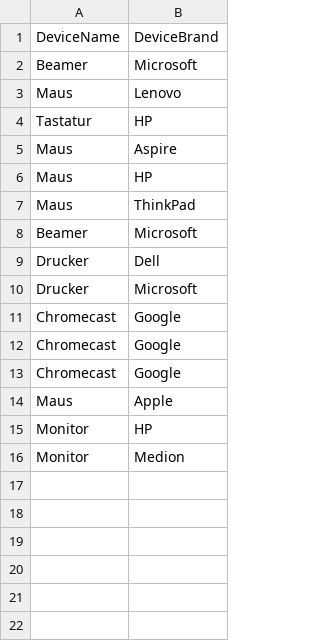
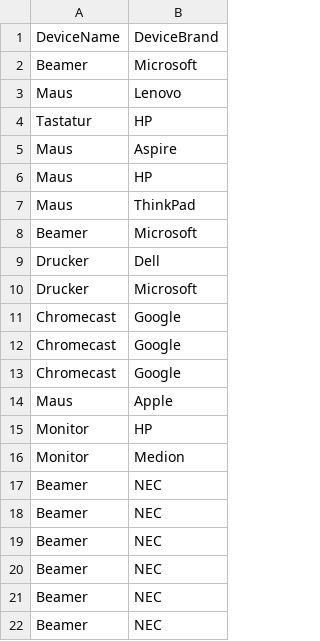
Before and after one commit to htl-leonding-project/5ahif-syp-chromecast-manager, a CSV file: backend/src/main/resources/devices.csv, drawn as a sheet.

```diff
--- a/backend/src/main/resources/devices.csv
+++ b/backend/src/main/resources/devices.csv
@@ -16 +16,7 @@ Monitor;HP
 Monitor;Medion
+Beamer; NEC
+Beamer; NEC
+Beamer; NEC
+Beamer; NEC
+Beamer; NEC
+Beamer; NEC
```
Also changed, not shown: backend/src/main/resources/rooms.csv, 20 other files.
